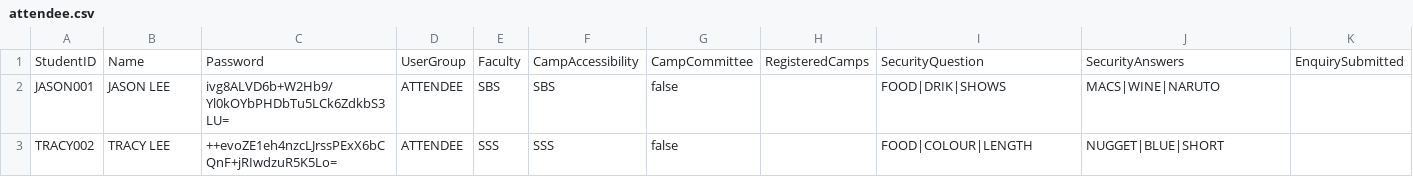
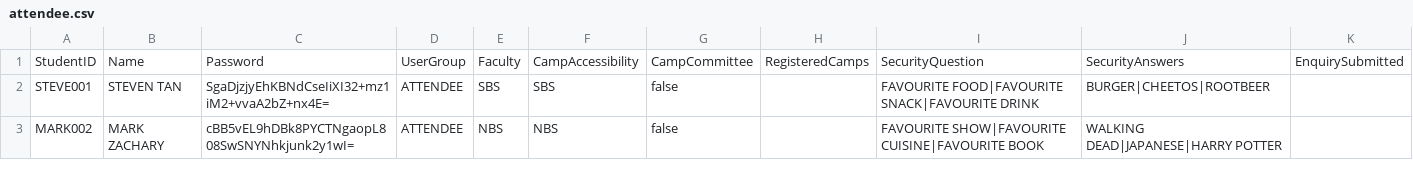
Before and after one commit to huaizhic/OOP-camp-management-system, a CSV file: attendee.csv, drawn as a sheet.

```diff
--- a/attendee.csv
+++ b/attendee.csv
@@ -1,3 +1,3 @@
 StudentID,Name,Password,UserGroup,Faculty,CampAccessibility,CampCommittee,RegisteredCamps,SecurityQuestion,SecurityAnswers,EnquirySubmitted
-JASON001,JASON LEE,ivg8ALVD6b+W2Hb9/Yl0kOYbPHDbTu5LCk6ZdkbS3LU=,ATTENDEE,SBS,SBS,false,,FOOD|DRIK|SHOWS,MACS|WINE|NARUTO,
-TRACY002,TRACY LEE,++evoZE1eh4nzcLJrssPExX6bCQnF+jRIwdzuR5K5Lo=,ATTENDEE,SSS,SSS,false,,FOOD|COLOUR|LENGTH,NUGGET|BLUE|SHORT,,
+STEVE001,STEVEN TAN,SgaDjzjyEhKBNdCseIiXI32+mz1iM2+vvaA2bZ+nx4E=,ATTENDEE,SBS,SBS,false,,FAVOURITE FOOD|FAVOURITE SNACK|FAVOURITE DRINK,BURGER|CHEETOS|ROOTBEER,
+MARK002,MARK ZACHARY,cBB5vEL9hDBk8PYCTNgaopL808SwSNYNhkjunk2y1wI=,ATTENDEE,NBS,NBS,false,,FAVOURITE SHOW|FAVOURITE CUISINE|FAVOURITE BOOK,WALKING DEAD|JAPANESE|HARRY POTTER,,
```
Also changed, not shown: committee.csv, student.csv, 14 other files.
